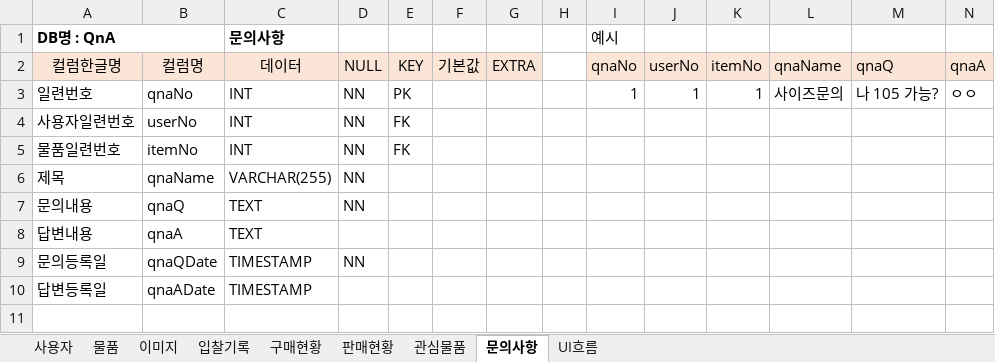
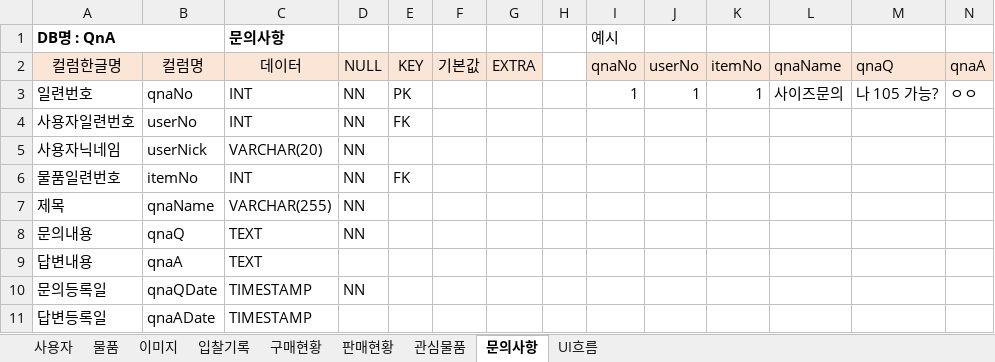
Before and after one commit to RI4RU/my-study, an Excel workbook: _Project/_Project2/DB_UI흐름.xlsx, sheet 문의사항, drawn as a sheet; only a part is shown; values as stored, in another font and other column widths than the file's, no borders; rows hold the shown columns only; the diff names each change by its address in the sheet, - before the commit and + after, or states it on an @@ line.

```diff
--- a/_Project/_Project2/DB_UI흐름.xlsx (sheet 문의사항)
+++ b/_Project/_Project2/DB_UI흐름.xlsx (sheet 문의사항)
+row 5: 사용자닉네임 | userNick | VARCHAR(20) | NN
```
Also changed, not shown: sheet UI흐름, sheet 물품, sheet 이미지, sheet 입찰기록, 2 other files.
